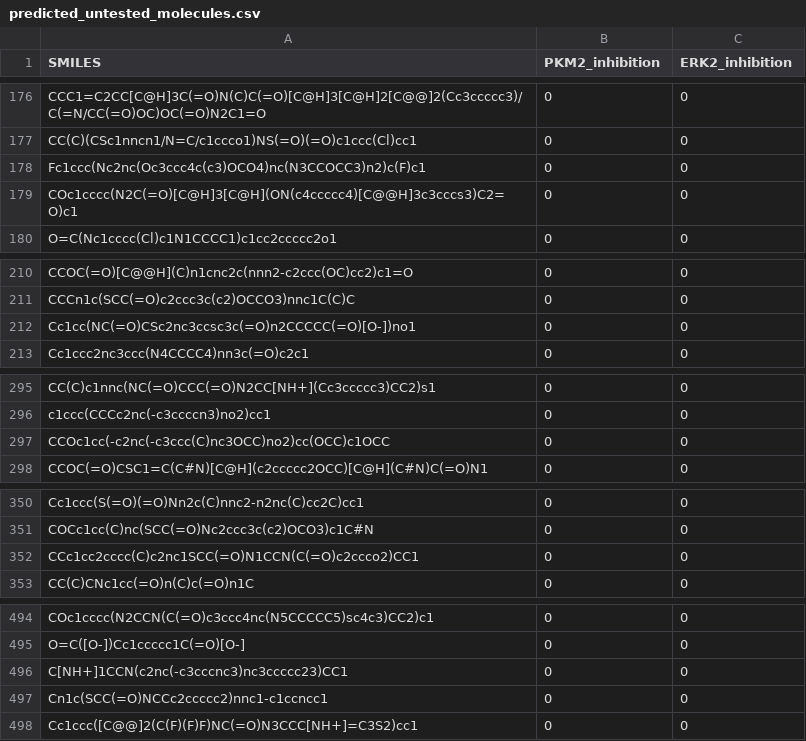
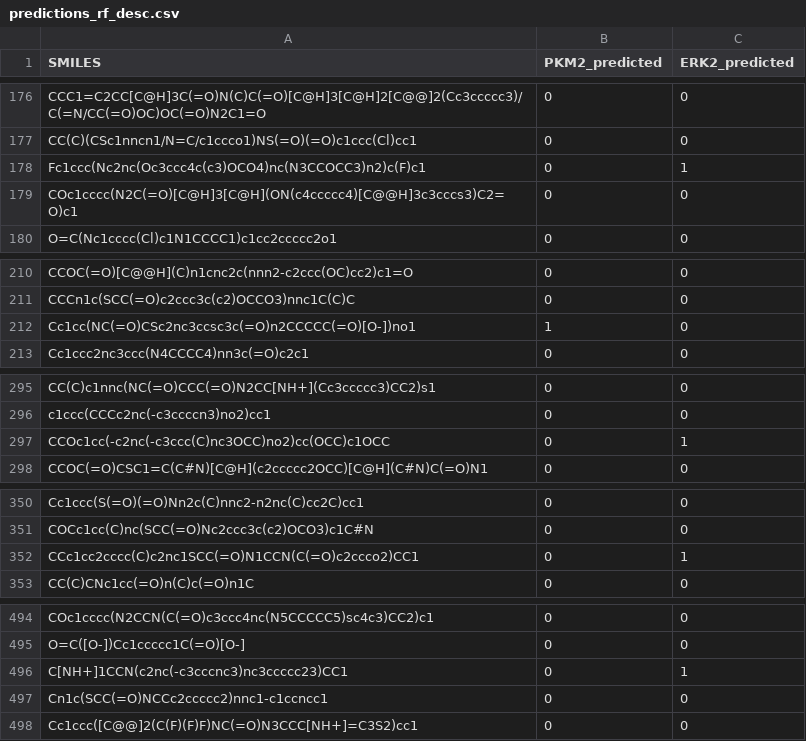
Before and after one commit to jobvandijk/GroupAssigment_group6, a CSV file: predictions_rf_desc.csv (was predicted_untested_molecules.csv), drawn as a sheet; only a part is shown, gaps mark what is left out; the diff covers the shown part only.

```diff
--- a/predicted_untested_molecules.csv
+++ b/predictions_rf_desc.csv
@@ -1 +1 @@
-"SMILES","PKM2_inhibition","ERK2_inhibition"
+SMILES,PKM2_predicted,ERK2_predicted
@@ -177,3 +177,3 @@ CCC1=C2CC[C@H]3C(=O)N(C)C(=O)[C@H]3[C@H]2[C@@]2(Cc3ccccc3)/C(=N/CC(=O)OC)OC(=O)N
 CC(C)(CSc1nncn1/N=C/c1ccco1)NS(=O)(=O)c1ccc(Cl)cc1,0,0
-Fc1ccc(Nc2nc(Oc3ccc4c(c3)OCO4)nc(N3CCOCC3)n2)c(F)c1,0,0
+Fc1ccc(Nc2nc(Oc3ccc4c(c3)OCO4)nc(N3CCOCC3)n2)c(F)c1,0,1
 COc1cccc(N2C(=O)[C@H]3[C@H](ON(c4ccccc4)[C@@H]3c3cccs3)C2=O)c1,0,0
@@ -211,3 +211,3 @@ CCOC(=O)[C@@H](C)n1cnc2c(nnn2-c2ccc(OC)cc2)c1=O,0,0
 CCCn1c(SCC(=O)c2ccc3c(c2)OCCO3)nnc1C(C)C,0,0
-Cc1cc(NC(=O)CSc2nc3ccsc3c(=O)n2CCCCC(=O)[O-])no1,0,0
+Cc1cc(NC(=O)CSc2nc3ccsc3c(=O)n2CCCCC(=O)[O-])no1,1,0
 Cc1ccc2nc3ccc(N4CCCC4)nn3c(=O)c2c1,0,0
@@ -296,3 +296,3 @@ CC(C)c1nnc(NC(=O)CCC(=O)N2CC[NH+](Cc3ccccc3)CC2)s1,0,0
 c1ccc(CCCc2nc(-c3ccccn3)no2)cc1,0,0
-CCOc1cc(-c2nc(-c3ccc(C)nc3OCC)no2)cc(OCC)c1OCC,0,0
+CCOc1cc(-c2nc(-c3ccc(C)nc3OCC)no2)cc(OCC)c1OCC,0,1
 CCOC(=O)CSC1=C(C#N)[C@H](c2ccccc2OCC)[C@H](C#N)C(=O)N1,0,0
@@ -351,3 +351,3 @@ Cc1ccc(S(=O)(=O)Nn2c(C)nnc2-n2nc(C)cc2C)cc1,0,0
 COCc1cc(C)nc(SCC(=O)Nc2ccc3c(c2)OCO3)c1C#N,0,0
-CCc1cc2cccc(C)c2nc1SCC(=O)N1CCN(C(=O)c2ccco2)CC1,0,0
+CCc1cc2cccc(C)c2nc1SCC(=O)N1CCN(C(=O)c2ccco2)CC1,0,1
 CC(C)CNc1cc(=O)n(C)c(=O)n1C,0,0
@@ -495,3 +495,3 @@ COc1cccc(N2CCN(C(=O)c3ccc4nc(N5CCCCC5)sc4c3)CC2)c1,0,0
 O=C([O-])Cc1ccccc1C(=O)[O-],0,0
-C[NH+]1CCN(c2nc(-c3cccnc3)nc3ccccc23)CC1,0,0
+C[NH+]1CCN(c2nc(-c3cccnc3)nc3ccccc23)CC1,0,1
 Cn1c(SCC(=O)NCCc2ccccc2)nnc1-c1ccncc1,0,0
```
Also changed, not shown: 50 edited cells elsewhere in this file, 18 other files.
